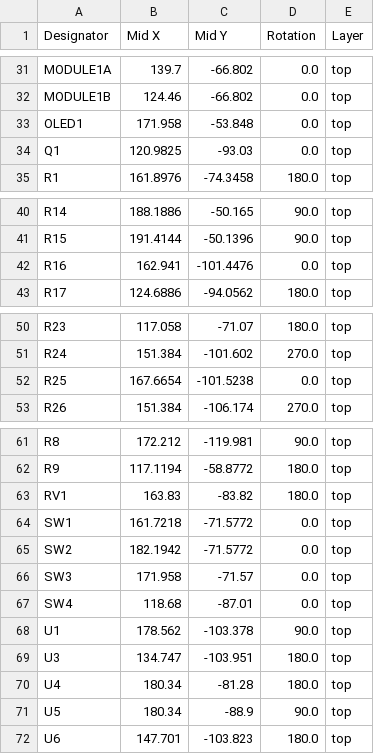
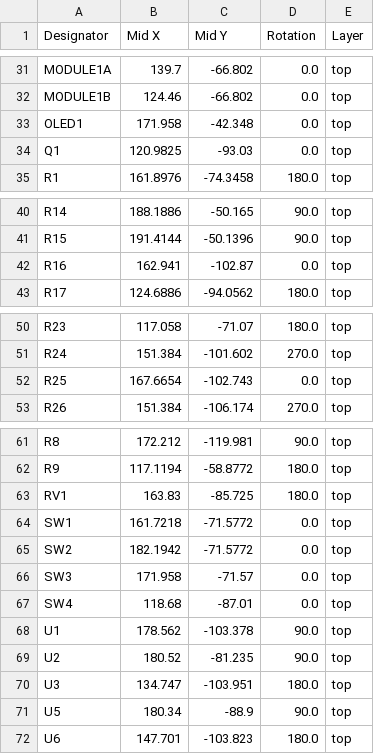
Before and after one commit to ffich/Bluepill_Carrier, a CSV file: bluepillcarrier/production/positions.csv, drawn as a sheet; only a part is shown, gaps mark what is left out.

```diff
--- a/bluepillcarrier/production/positions.csv
+++ b/bluepillcarrier/production/positions.csv
@@ -32,3 +32,3 @@ MODULE1A,139.7,-66.802,0.0,top
 MODULE1B,124.46,-66.802,0.0,top
-OLED1,171.958,-53.848,0.0,top
+OLED1,171.958,-42.348,0.0,top
 Q1,120.9825,-93.03,0.0,top
@@ -41,3 +41,3 @@ R14,188.1886,-50.165,90.0,top
 R15,191.4144,-50.1396,90.0,top
-R16,162.941,-101.4476,0.0,top
+R16,162.941,-102.87,0.0,top
 R17,124.6886,-94.0562,180.0,top
@@ -51,3 +51,3 @@ R23,117.058,-71.07,180.0,top
 R24,151.384,-101.602,270.0,top
-R25,167.6654,-101.5238,0.0,top
+R25,167.6654,-102.743,0.0,top
 R26,151.384,-106.174,270.0,top
@@ -62,3 +62,3 @@ R8,172.212,-119.981,90.0,top
 R9,117.1194,-58.8772,180.0,top
-RV1,163.83,-83.82,180.0,top
+RV1,163.83,-85.725,180.0,top
 SW1,161.7218,-71.5772,0.0,top
@@ -68,4 +68,4 @@ SW4,118.68,-87.01,0.0,top
 U1,178.562,-103.378,90.0,top
+U2,180.52,-81.235,90.0,top
 U3,134.747,-103.951,180.0,top
-U4,180.34,-81.28,180.0,top
 U5,180.34,-88.9,90.0,top
```
Also changed, not shown: bluepillcarrier/production/bom.csv, bluepillcarrier/production/designators.csv, 7 other files.
